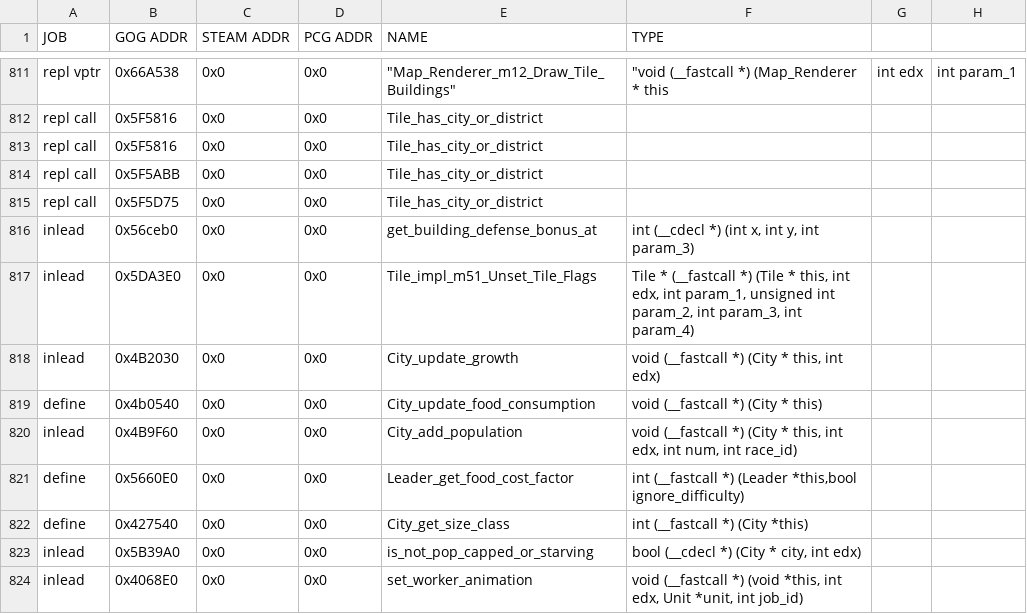
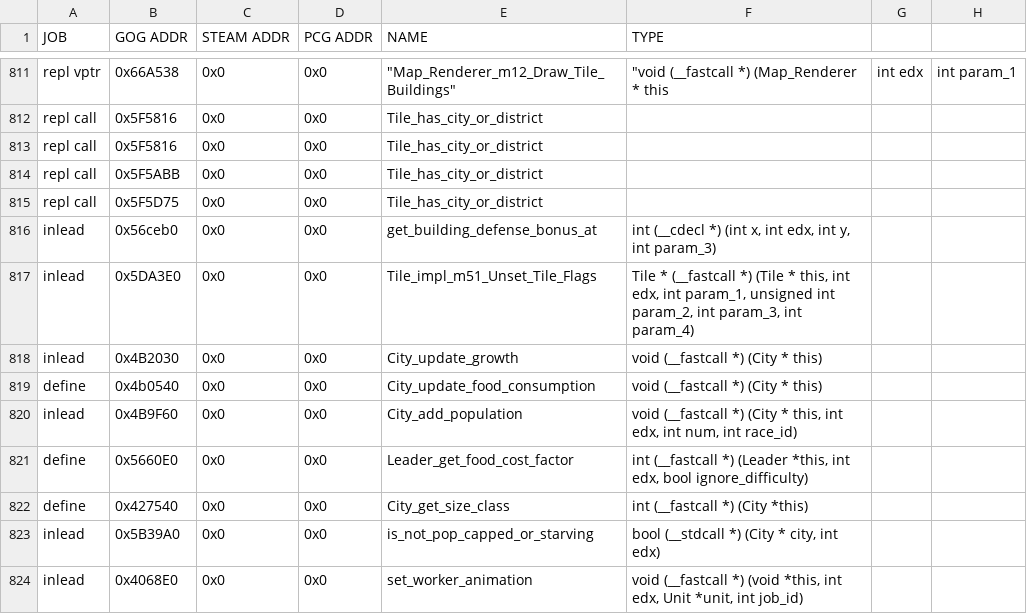
Before and after one commit to maxpetul/C3X, a CSV file: civ_prog_objects.csv, drawn as a sheet; only a part is shown, gaps mark what is left out; the diff covers the shown part only; the diff names each change by its address in the sheet, - before the commit and + after, or states it on an @@ line.

Commit message:
Fix civ_prog_objects.csv entries'

```diff
--- a/civ_prog_objects.csv
+++ b/civ_prog_objects.csv
-F816 (TYPE): …x, int y, int…
+F816 (TYPE): …x, int edx, int y, int…
-F818 (TYPE): void (__fastcall *) (City * this, int edx)
+F818 (TYPE): void (__fastcall *) (City * this)
-F821 (TYPE): …*) (Leader *this,bool ignore_difficulty)
+F821 (TYPE): …*) (Leader *this, int edx, bool ignore_difficulty)
-F823 (TYPE): bool (__cdecl *) (City * city, int edx)
+F823 (TYPE): bool (__stdcall *) (City * city, int edx)
```
Also changed, not shown: 1 removed row and 16 edited cells elsewhere in this file, 1 other file.
